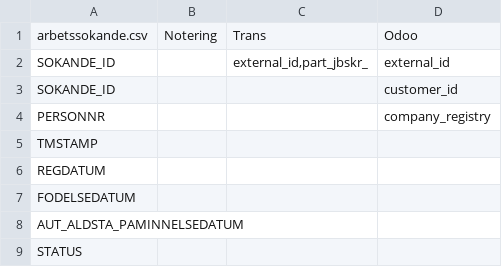
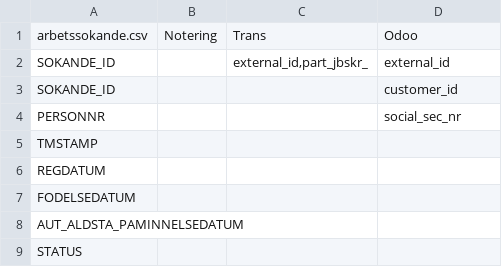
Before and after one commit to vertelab/odoo-af, a CSV file: af_data_ais-f_loader/data/arbetssokande_mapping.csv, drawn as a sheet; only a part is shown.

```diff
--- a/af_data_ais-f_loader/data/arbetssokande_mapping.csv
+++ b/af_data_ais-f_loader/data/arbetssokande_mapping.csv
@@ -3,3 +3,3 @@ SOKANDE_ID,,"external_id,part_jbskr_",external_id
 SOKANDE_ID,,,customer_id
-PERSONNR,,,company_registry
+PERSONNR,,,social_sec_nr
 TMSTAMP,,,
```
Also changed, not shown: contact_links/data/partner.links.csv, 4 other files.
